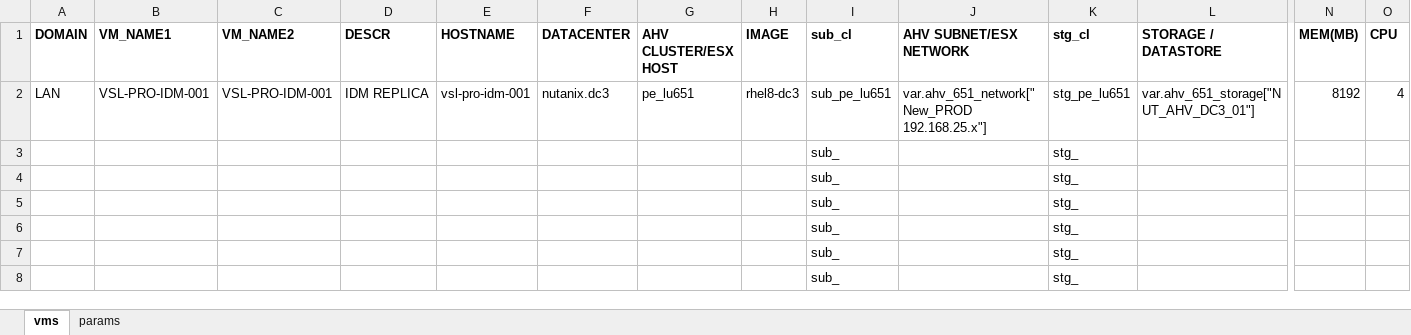
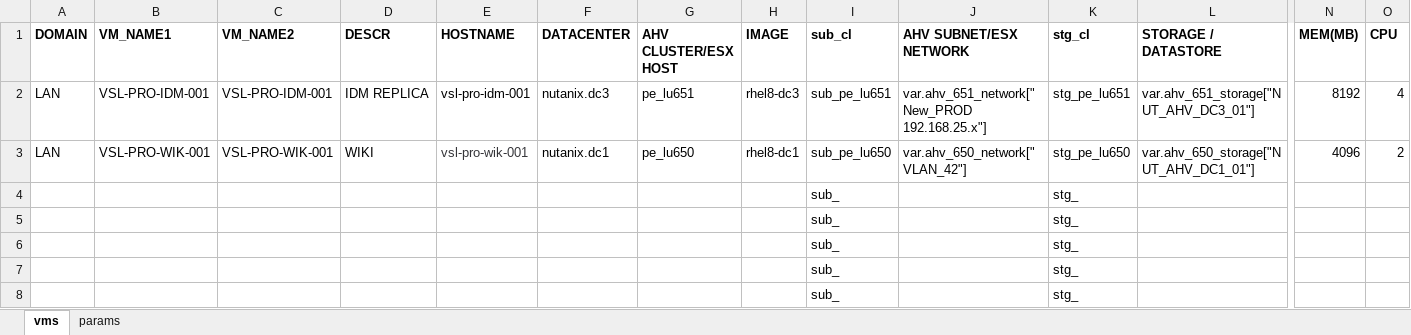
Before and after one commit to steve3535/terraform, an Excel workbook: vmdefs.xlsx, sheet vms, drawn as a sheet; only a part is shown, gaps mark what is left out; values as stored, in another font and other column widths than the file's, no borders; removed rows and columns are numbered as before the commit, all else as after; rows hold the shown columns only; the diff names each change by its address in the sheet, - before the commit and + after, or states it on an @@ line.

Commit message:
new vm wiki

```diff
--- a/vmdefs.xlsx (sheet vms)
+++ b/vmdefs.xlsx (sheet vms)
-row 3:  |  |  |  |  |  |  |  | sub_ |  | stg_
+row 3: LAN | VSL-PRO-WIK-001 | VSL-PRO-WIK-001 | WIKI | vsl-pro-wik-001 | nutanix.dc1 | pe_lu650 | rhel8-dc1 | sub_pe_lu650 | var.ahv_650_network["VLAN_42"] | stg_pe_lu650 | var.ahv_650_storage["NUT_AHV_DC1_01"] | 4096 | 2
```
Also changed, not shown: 4 other files.
